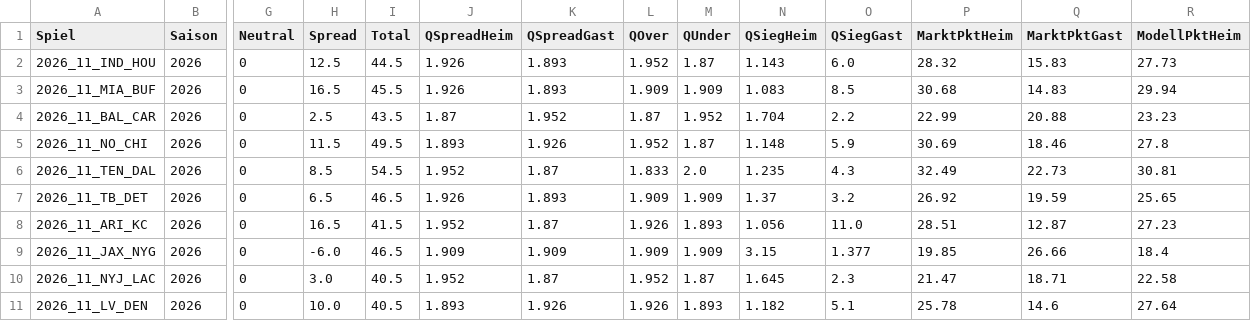
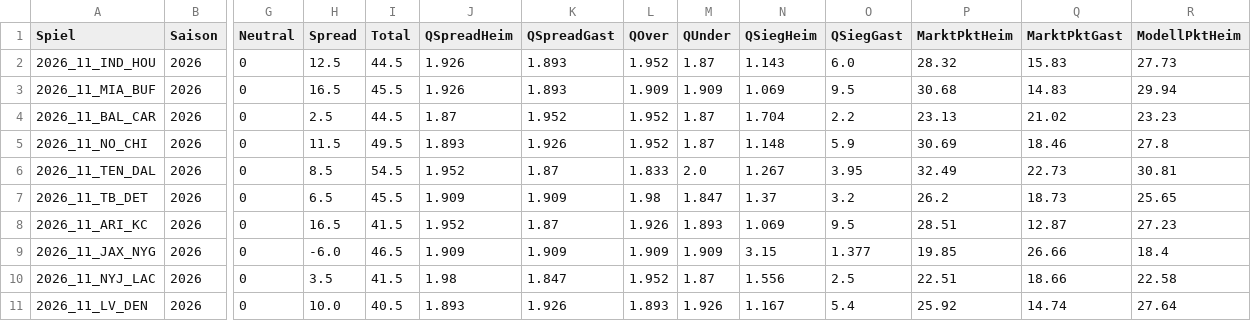
Before and after one commit to gobitodic0007-hash/Wettmodell, a CSV file: daten/nfl-spiele.csv, drawn as a sheet; only a part is shown, gaps mark what is left out; the diff covers the shown part only; the diff names each change by its address in the sheet, - before the commit and + after, or states it on an @@ line.

```diff
--- a/daten/nfl-spiele.csv
+++ b/daten/nfl-spiele.csv
-N3 (QSiegHeim): 1.083
+N3 (QSiegHeim): 1.069
-O3 (QSiegGast): 8.5
+O3 (QSiegGast): 9.5
-I4 (Total): 43.5
+I4 (Total): 44.5
-L4 (QOver): 1.87
+L4 (QOver): 1.952
-M4 (QUnder): 1.952
+M4 (QUnder): 1.87
-P4 (MarktPktHeim): 22.99
+P4 (MarktPktHeim): 23.13
-Q4 (MarktPktGast): 20.88
+Q4 (MarktPktGast): 21.02
-N6 (QSiegHeim): 1.235
+N6 (QSiegHeim): 1.267
-O6 (QSiegGast): 4.3
+O6 (QSiegGast): 3.95
-I7 (Total): 46.5
+I7 (Total): 45.5
-J7 (QSpreadHeim): 1.926
+J7 (QSpreadHeim): 1.909
-K7 (QSpreadGast): 1.893
+K7 (QSpreadGast): 1.909
-L7 (QOver): 1.909
+L7 (QOver): 1.98
-M7 (QUnder): 1.909
+M7 (QUnder): 1.847
-P7 (MarktPktHeim): 26.92
+P7 (MarktPktHeim): 26.2
-Q7 (MarktPktGast): 19.59
+Q7 (MarktPktGast): 18.73
-N8 (QSiegHeim): 1.056
+N8 (QSiegHeim): 1.069
-O8 (QSiegGast): 11.0
+O8 (QSiegGast): 9.5
-H10 (Spread): 3.0
+H10 (Spread): 3.5
-I10 (Total): 40.5
+I10 (Total): 41.5
-J10 (QSpreadHeim): 1.952
+J10 (QSpreadHeim): 1.98
-K10 (QSpreadGast): 1.87
+K10 (QSpreadGast): 1.847
-N10 (QSiegHeim): 1.645
+N10 (QSiegHeim): 1.556
-O10 (QSiegGast): 2.3
+O10 (QSiegGast): 2.5
-P10 (MarktPktHeim): 21.47
+P10 (MarktPktHeim): 22.51
-Q10 (MarktPktGast): 18.71
+Q10 (MarktPktGast): 18.66
-L11 (QOver): 1.926
+L11 (QOver): 1.893
-M11 (QUnder): 1.893
+M11 (QUnder): 1.926
-N11 (QSiegHeim): 1.182
+N11 (QSiegHeim): 1.167
-O11 (QSiegGast): 5.1
+O11 (QSiegGast): 5.4
-P11 (MarktPktHeim): 25.78
+P11 (MarktPktHeim): 25.92
-Q11 (MarktPktGast): 14.6
+Q11 (MarktPktGast): 14.74
```
Also changed, not shown: 11 edited cells elsewhere in this file, daten/nfl-linien.csv, daten/nfl-td.csv.
